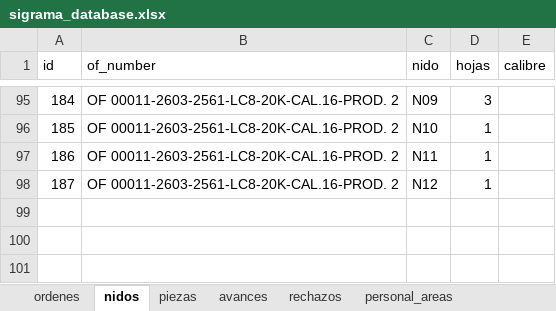
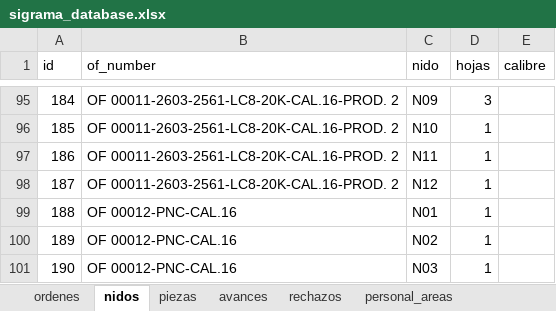
Before and after one commit to jesusalbertomoraleslopez-byte/control-corte-doblez, an Excel workbook: sigrama_database.xlsx, sheet nidos, drawn as a sheet; only a part is shown, gaps mark what is left out; values as stored, in another font and other column widths than the file's, no borders; the diff names each change by its address in the sheet, - before the commit and + after, or states it on an @@ line.

```diff
--- a/sigrama_database.xlsx (sheet nidos)
+++ b/sigrama_database.xlsx (sheet nidos)
+row 99: 188 | OF 00012-PNC-CAL.16 | N01 | 1
+row 100: 189 | OF 00012-PNC-CAL.16 | N02 | 1
+row 101: 190 | OF 00012-PNC-CAL.16 | N03 | 1
```
Also changed, not shown: sheet piezas, sheet ordenes.
